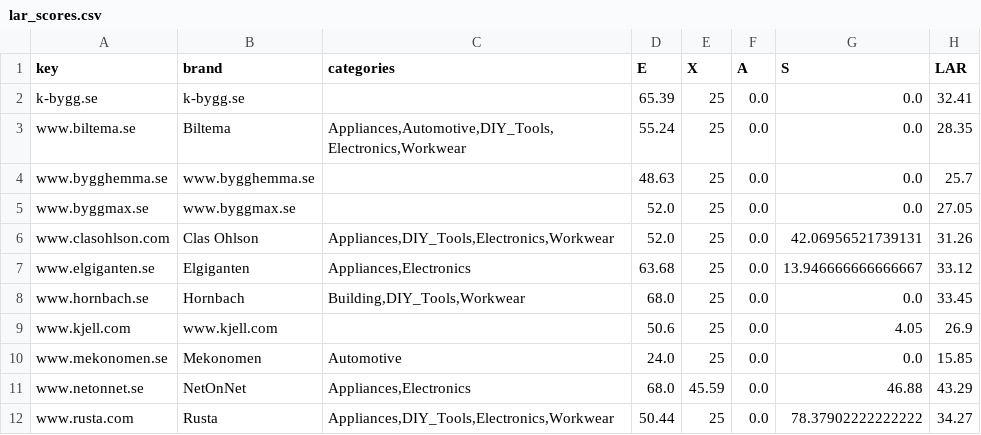
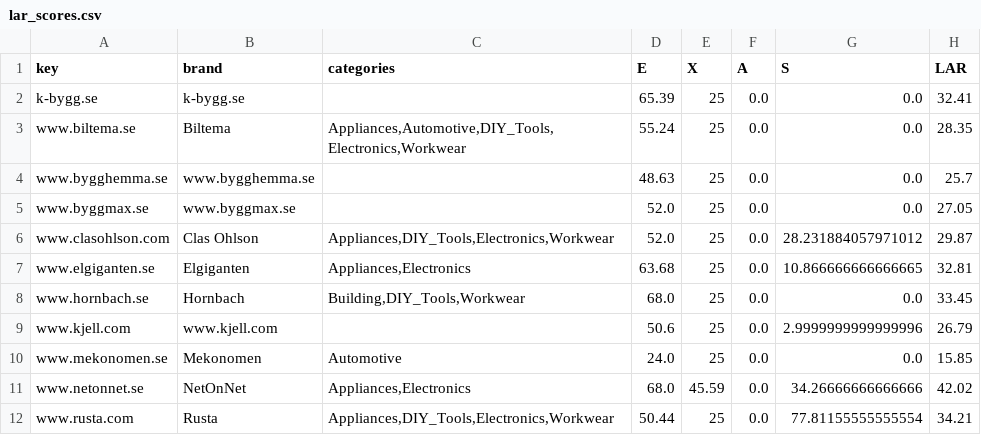
Before and after one commit to RS1987X/ai-shortlist-screener, a CSV file: data/lar_scores.csv, drawn as a sheet.

```diff
--- a/data/lar_scores.csv
+++ b/data/lar_scores.csv
@@ -5,8 +5,8 @@ www.bygghemma.se,www.bygghemma.se,,48.63,25,0.0,0.0,25.7
 www.byggmax.se,www.byggmax.se,,52.0,25,0.0,0.0,27.05
-www.clasohlson.com,Clas Ohlson,"Appliances,DIY_Tools,Electronics,Workwear",52.0,25,0.0,42.06956521739131,31.26
-www.elgiganten.se,Elgiganten,"Appliances,Electronics",63.68,25,0.0,13.946666666666667,33.12
+www.clasohlson.com,Clas Ohlson,"Appliances,DIY_Tools,Electronics,Workwear",52.0,25,0.0,28.231884057971012,29.87
+www.elgiganten.se,Elgiganten,"Appliances,Electronics",63.68,25,0.0,10.866666666666665,32.81
 www.hornbach.se,Hornbach,"Building,DIY_Tools,Workwear",68.0,25,0.0,0.0,33.45
-www.kjell.com,www.kjell.com,,50.6,25,0.0,4.05,26.9
+www.kjell.com,www.kjell.com,,50.6,25,0.0,2.9999999999999996,26.79
 www.mekonomen.se,Mekonomen,Automotive,24.0,25,0.0,0.0,15.85
-www.netonnet.se,NetOnNet,"Appliances,Electronics",68.0,45.59,0.0,46.88,43.29
-www.rusta.com,Rusta,"Appliances,DIY_Tools,Electronics,Workwear",50.44,25,0.0,78.37902222222222,34.27
+www.netonnet.se,NetOnNet,"Appliances,Electronics",68.0,45.59,0.0,34.26666666666666,42.02
+www.rusta.com,Rusta,"Appliances,DIY_Tools,Electronics,Workwear",50.44,25,0.0,77.81155555555554,34.21
```
Also changed, not shown: 5 other files.
